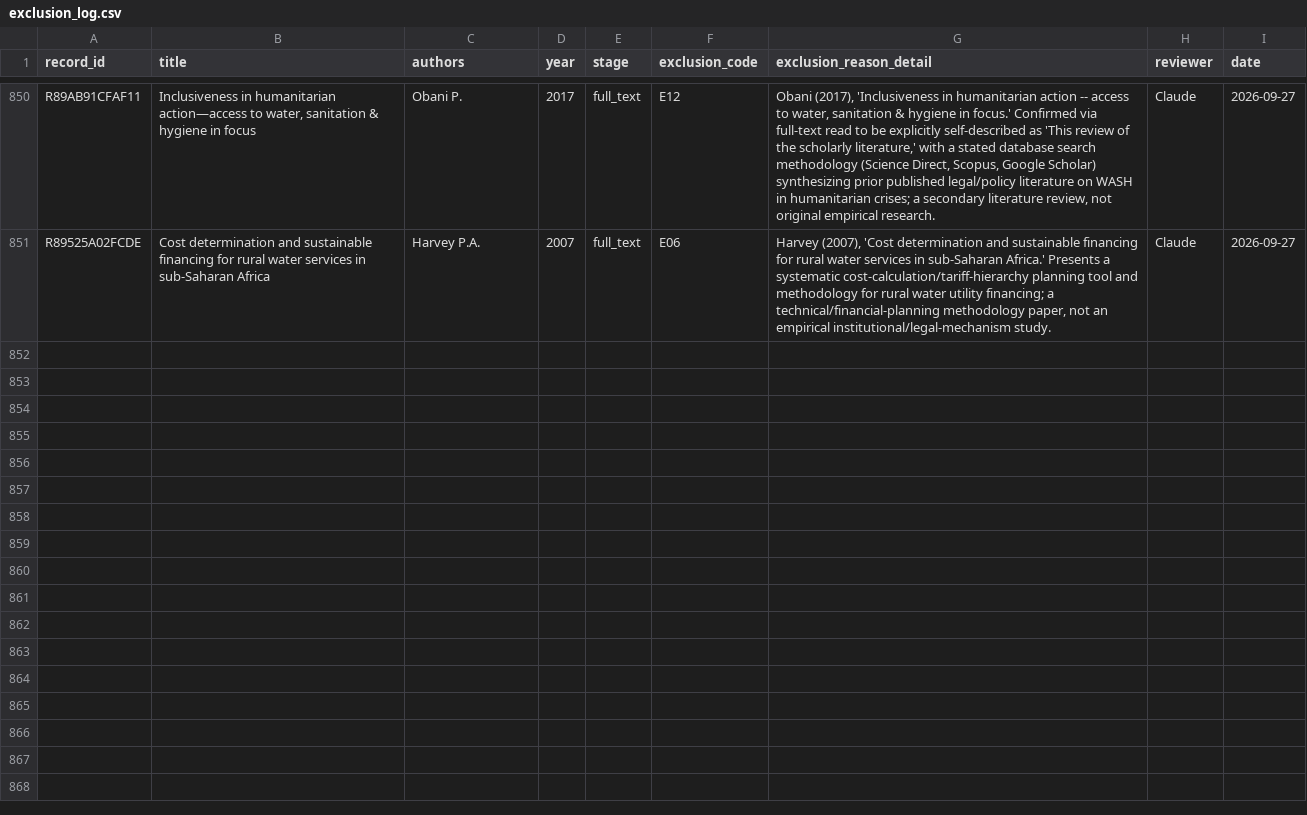
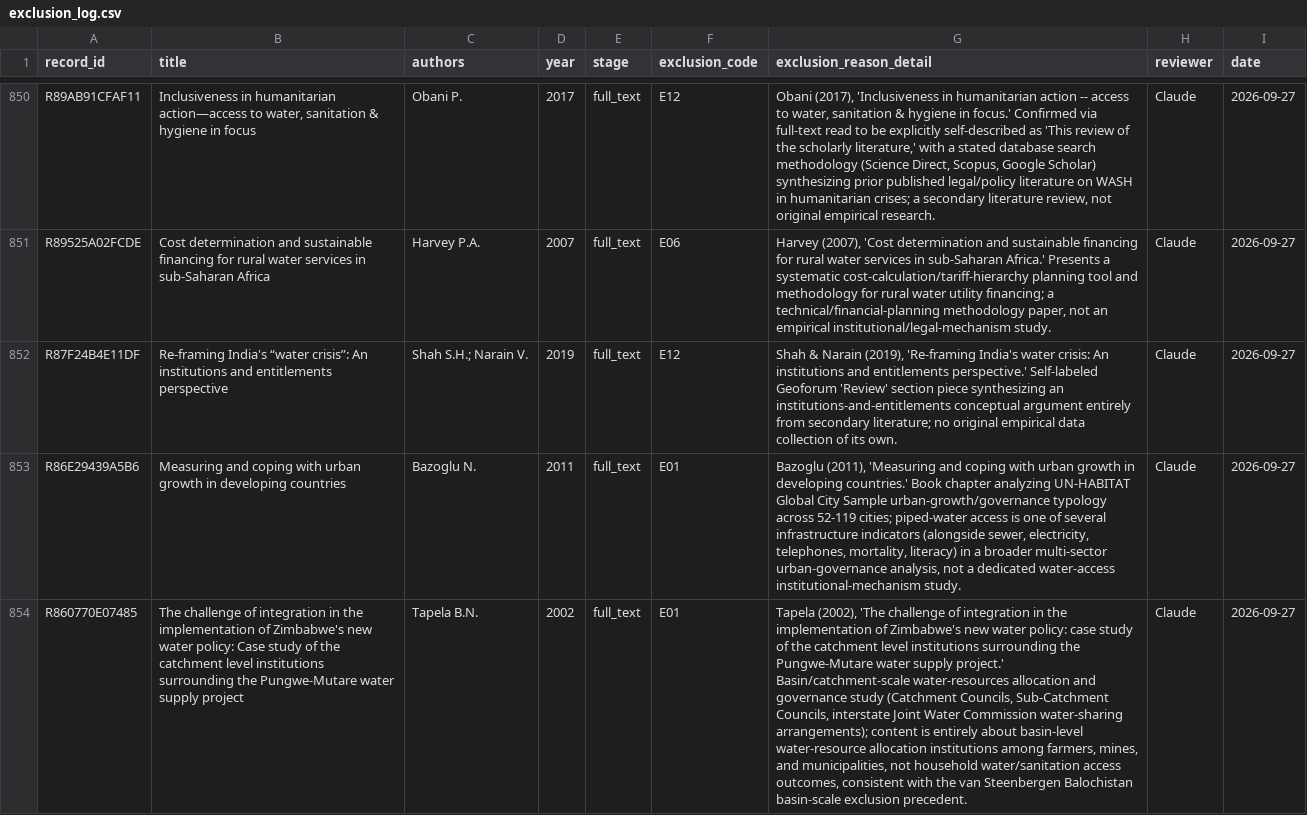
Before and after one commit to jrklaus8/water-law-dataset, a CSV file: legal-last-mile-systematic-review/02_screening/exclusion_log/exclusion_log.csv, drawn as a sheet; only a part is shown, gaps mark what is left out; the diff covers the shown part only; the diff names each change by its address in the sheet, - before the commit and + after, or states it on an @@ line.

```diff
--- a/legal-last-mile-systematic-review/02_screening/exclusion_log/exclusion_log.csv
+++ b/legal-last-mile-systematic-review/02_screening/exclusion_log/exclusion_log.csv
+row 852: R87F24B4E11DF | Re-framing India's “water crisis”: An institutions and entitlements perspective | Shah S.H.; Narain V. | 2019 | full_text | E12 | Shah & Narain (2019), 'Re-framing India's water crisis: An institutions and entitlements perspective.' Self-labeled Geoforum 'Review' section piece synthesizing an institutions-and-entitlements conceptual argument entirely from secondary literature; no original empirical data collection of its own. | Claude | 2026-09-27
+row 853: R86E29439A5B6 | Measuring and coping with urban growth in developing countries | Bazoglu N. | 2011 | full_text | E01 | Bazoglu (2011), 'Measuring and coping with urban growth in developing countries.' Book chapter analyzing UN-HABITAT Global City Sample urban-growth/governance typology across 52-119 cities; piped-water access is one of several infrastructure indicators (alongside sewer, electricity, telephones, mortality, literacy) in a broader multi-sector urban-governance analysis, not a dedicated water-access institutional-mechanism study. | Claude | 2026-09-27
+row 854: R860770E07485 | The challenge of integration in the implementation of Zimbabwe's new water policy: Case study of the catchment level institutions surrounding the Pungwe-Mutare water supply project | Tapela B.N. | 2002 | full_text | E01 | Tapela (2002), 'The challenge of integration in the implementation of Zimbabwe's new water policy: case study of the catchment level institutions surrounding the Pungwe-Mutare water supply project.' Basin/catchment-scale water-resources allocation and governance study (Catchment Councils, Sub-Catchment Councils, interstate Joint Water Commission water-sharing arrangements); content is entirely about basin-level water-resource allocation institutions among farmers, mines, and municipalities, not household water/sanitation access outcomes, consistent with the van Steenbergen Balochistan basin-scale exclusion precedent. | Claude | 2026-09-27
```
Also changed, not shown: 2 added rows elsewhere in this file, legal-last-mile-systematic-review/02_screening/full_text/full_text_retrieval_queue.csv, legal-last-mile-systematic-review/05_analysis/descriptive/evidence_map.csv, 6 other files.
